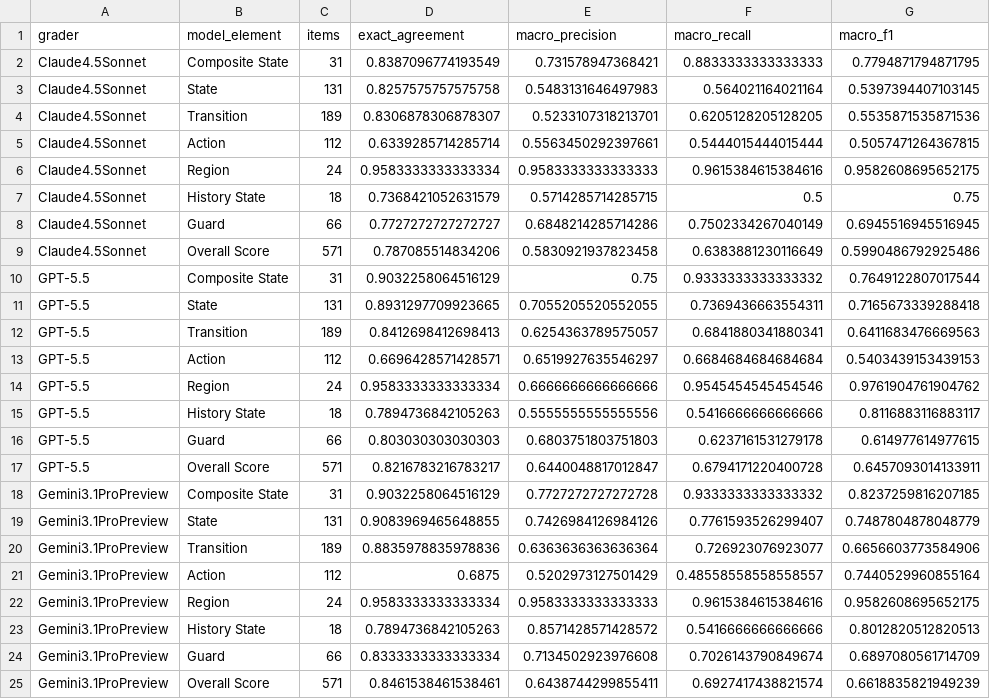
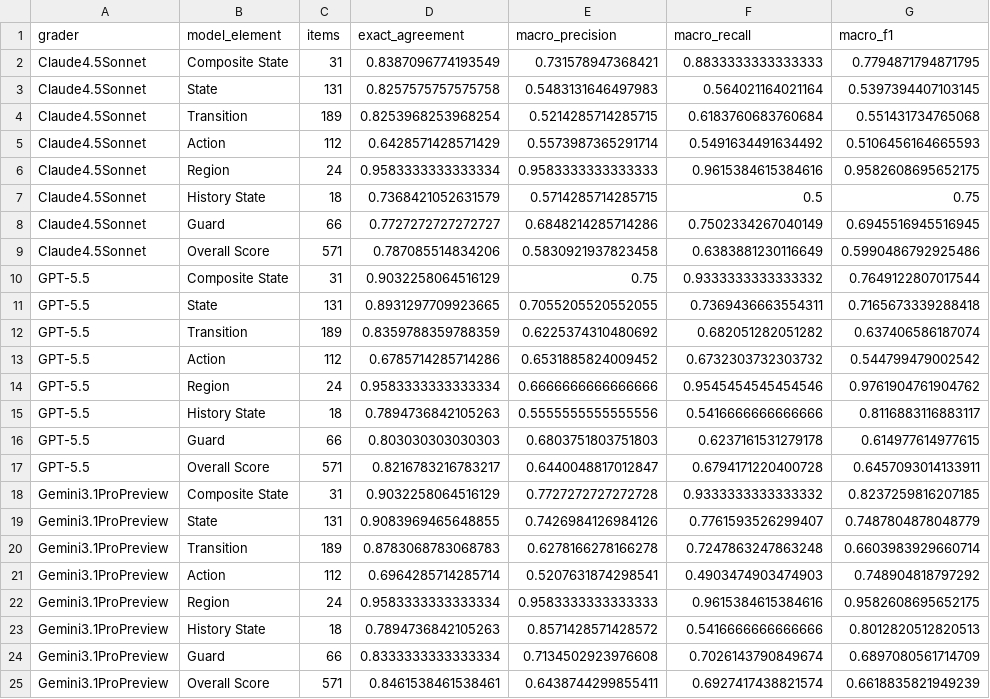
Before and after one commit to ma-nadeau/llm-automated-state-machine-generation-assessment, a CSV file: _Figures/PaperExperimentData/rq2_grading_quality_summary.csv, drawn as a sheet.

```diff
--- a/_Figures/PaperExperimentData/rq2_grading_quality_summary.csv
+++ b/_Figures/PaperExperimentData/rq2_grading_quality_summary.csv
@@ -3,4 +3,4 @@ Claude4.5Sonnet,Composite State,31,0.8387096774193549,0.731578947368421,0.883333
 Claude4.5Sonnet,State,131,0.8257575757575758,0.5483131646497983,0.564021164021164,0.5397394407103145
-Claude4.5Sonnet,Transition,189,0.8306878306878307,0.5233107318213701,0.6205128205128205,0.5535871535871536
-Claude4.5Sonnet,Action,112,0.6339285714285714,0.5563450292397661,0.5444015444015444,0.5057471264367815
+Claude4.5Sonnet,Transition,189,0.8253968253968254,0.5214285714285715,0.6183760683760684,0.551431734765068
+Claude4.5Sonnet,Action,112,0.6428571428571429,0.5573987365291714,0.5491634491634492,0.5106456164665593
 Claude4.5Sonnet,Region,24,0.9583333333333334,0.9583333333333333,0.9615384615384616,0.9582608695652175
@@ -11,4 +11,4 @@ GPT-5.5,Composite State,31,0.9032258064516129,0.75,0.9333333333333332,0.76491228
 GPT-5.5,State,131,0.8931297709923665,0.7055205520552055,0.7369436663554311,0.7165673339288418
-GPT-5.5,Transition,189,0.8412698412698413,0.6254363789575057,0.6841880341880341,0.6411683476669563
-GPT-5.5,Action,112,0.6696428571428571,0.6519927635546297,0.6684684684684684,0.5403439153439153
+GPT-5.5,Transition,189,0.8359788359788359,0.6225374310480692,0.682051282051282,0.637406586187074
+GPT-5.5,Action,112,0.6785714285714286,0.6531885824009452,0.6732303732303732,0.544799479002542
 GPT-5.5,Region,24,0.9583333333333334,0.6666666666666666,0.9545454545454546,0.9761904761904762
@@ -19,4 +19,4 @@ Gemini3.1ProPreview,Composite State,31,0.9032258064516129,0.7727272727272728,0.9
 Gemini3.1ProPreview,State,131,0.9083969465648855,0.7426984126984126,0.7761593526299407,0.7487804878048779
-Gemini3.1ProPreview,Transition,189,0.8835978835978836,0.6363636363636364,0.726923076923077,0.6656603773584906
-Gemini3.1ProPreview,Action,112,0.6875,0.5202973127501429,0.48558558558558557,0.7440529960855164
+Gemini3.1ProPreview,Transition,189,0.8783068783068783,0.6278166278166278,0.7247863247863248,0.6603983929660714
+Gemini3.1ProPreview,Action,112,0.6964285714285714,0.5207631874298541,0.4903474903474903,0.748904818797292
 Gemini3.1ProPreview,Region,24,0.9583333333333334,0.9583333333333333,0.9615384615384616,0.9582608695652175
```
Also changed, not shown: _Figures/PaperExperimentData/rq1_generation_quality_by_example.csv, _Figures/PaperExperimentData/rq1_generation_quality_summary.csv, 3 other files.
